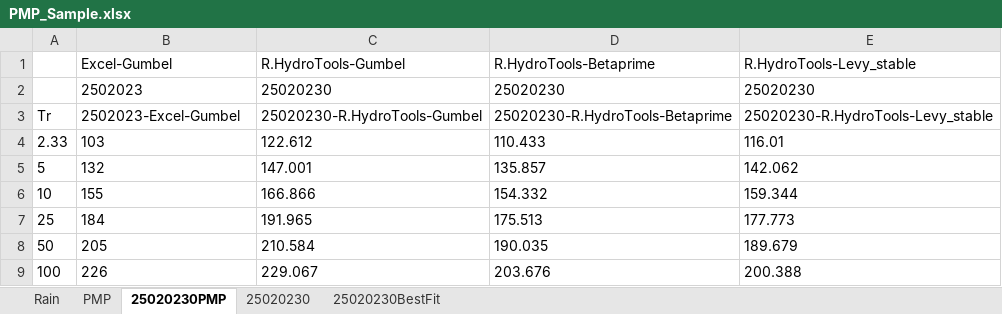
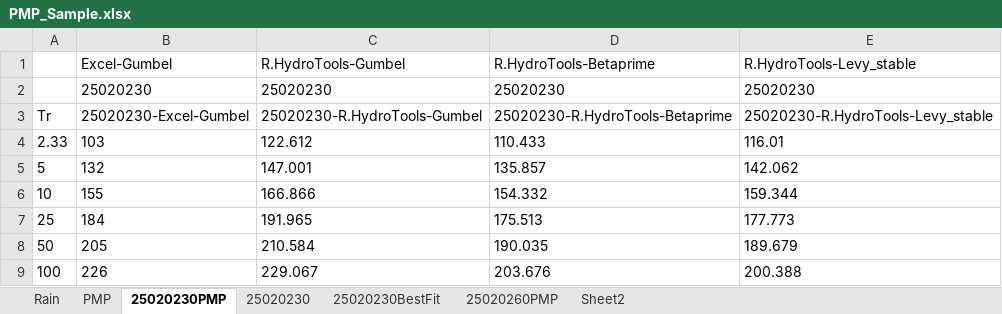
Before and after one commit to rcfdtools/R.HydroTools, an Excel workbook: tool/PMP/old/PMP_Sample.xlsx, sheet 25020230PMP, drawn as a sheet; values as stored, in another font and other column widths than the file's, no borders; charts and pictures not drawn; the diff names each change by its address in the sheet, - before the commit and + after, or states it on an @@ line.

```diff
--- a/tool/PMP/old/PMP_Sample.xlsx (sheet 25020230PMP)
+++ b/tool/PMP/old/PMP_Sample.xlsx (sheet 25020230PMP)
+sheet tab: 25020260PMP
+sheet tab: Sheet2
-B2 (Excel-Gumbel): 2502023
+B2 (Excel-Gumbel): 25020230
-B3 (Excel-Gumbel): 2502023-Excel-Gumbel
+B3 (Excel-Gumbel): 25020230-Excel-Gumbel
```
Also changed, not shown: sheet Rain, sheet PMP, charts or pictures.
